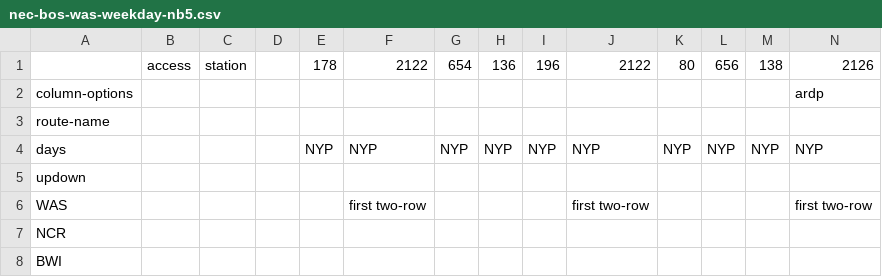
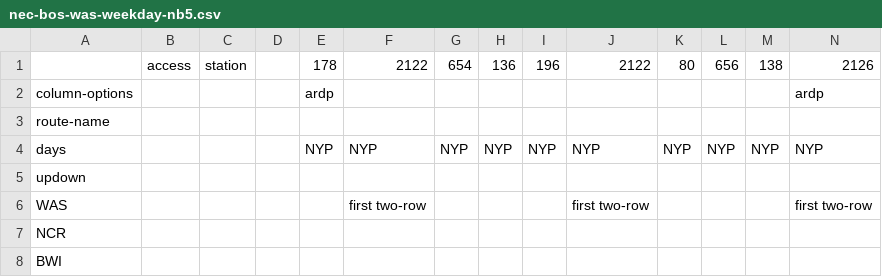
Before and after one commit to neroden/timetable_kit, a CSV file: timetable_kit/specs_amtrak/nec-bos-was-weekday-nb5.csv, drawn as a sheet; only a part is shown.

Commit message:
NEC Weekday: days simplification, ardp correction

```diff
--- a/timetable_kit/specs_amtrak/nec-bos-was-weekday-nb5.csv
+++ b/timetable_kit/specs_amtrak/nec-bos-was-weekday-nb5.csv
@@ -1,3 +1,3 @@
 , access, station,,178,2122,654,136,196,2122,80,656,138,2126
-column-options,,,,,,,,,,,,,ardp
+column-options,,,,ardp,,,,,,,,,ardp
 route-name,,,,,,,,,,,,,
```
Also changed, not shown: timetable_kit/specs_amtrak/nec-bos-was-weekday-nb1.csv, timetable_kit/specs_amtrak/nec-bos-was-weekday-nb2.csv, 8 other files.
